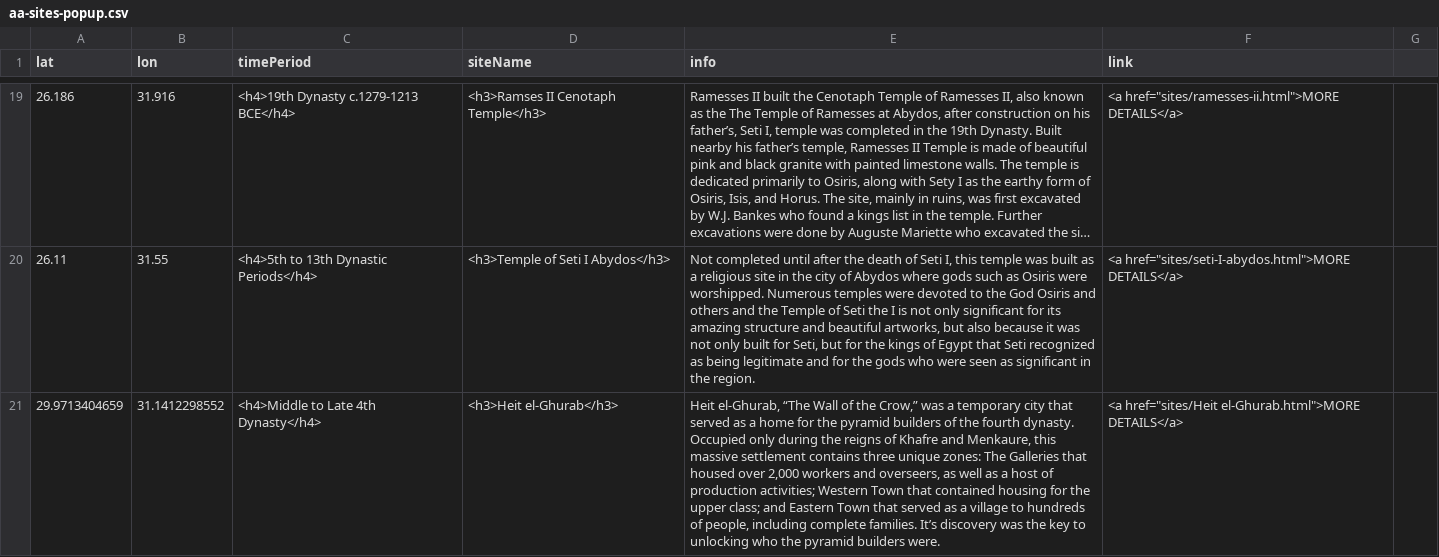
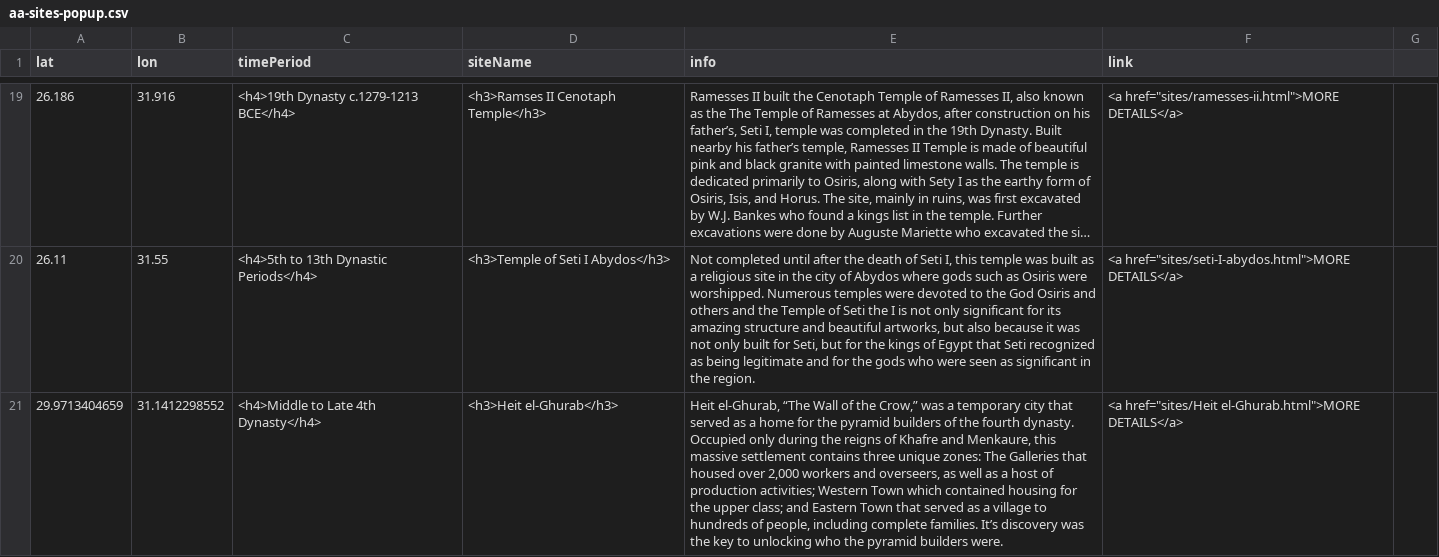
Before and after one commit to msu-anthropology/daea-fs14, a CSV file: sites/aa-sites-popup.csv, drawn as a sheet; only a part is shown, gaps mark what is left out; long unchanged cells end in …; the diff names each change by its address in the sheet, - before the commit and + after, or states it on an @@ line.

Commit message:
Update aa-sites-popup.csv

```diff
--- a/sites/aa-sites-popup.csv
+++ b/sites/aa-sites-popup.csv
-E21 (info): …Western Town that contained housing…
+E21 (info): …Western Town which contained housing…
```
